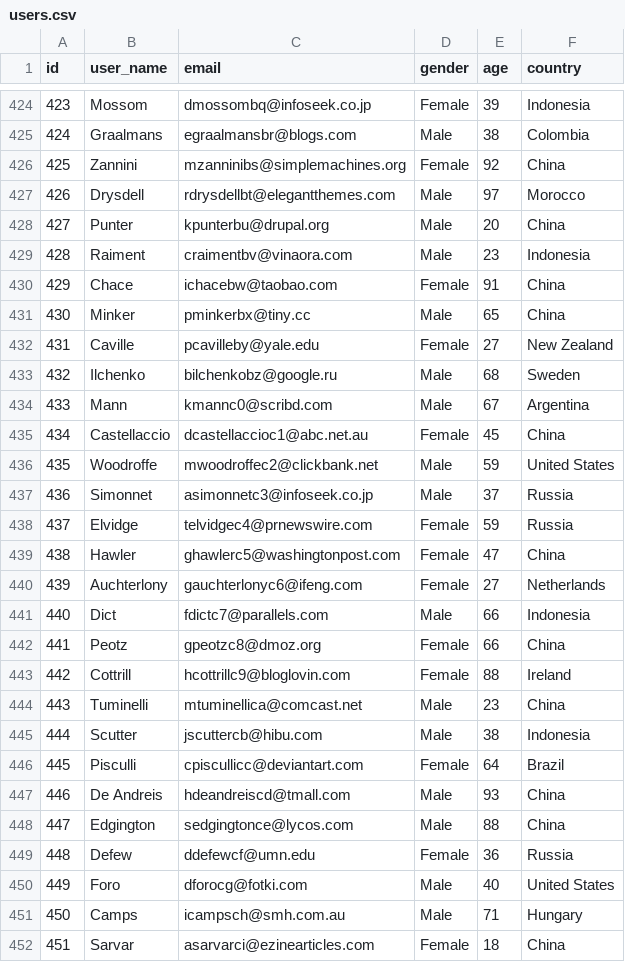
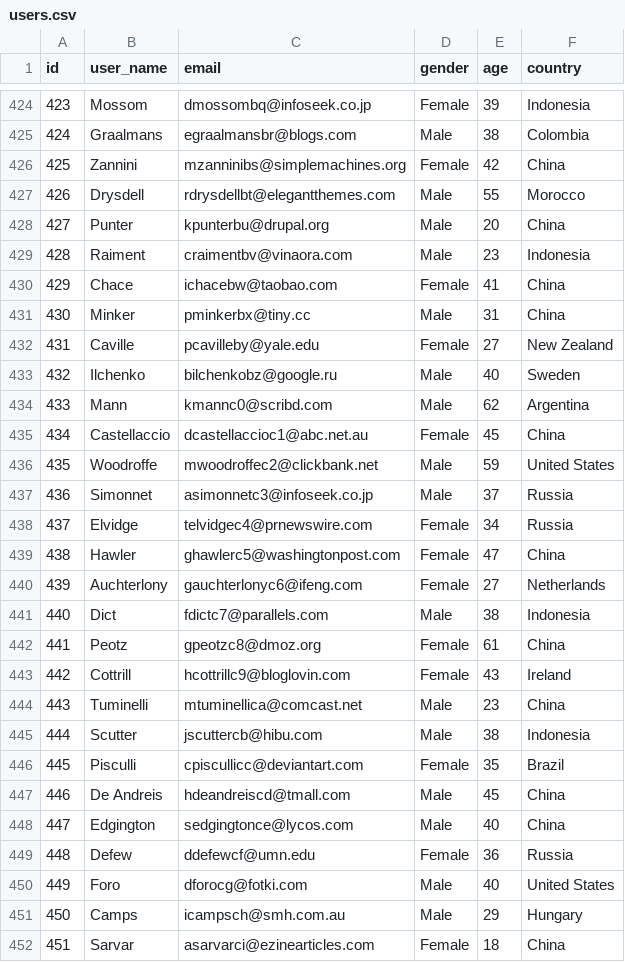
Before and after one commit to mhmd-k/tourismRatingsPredictor, a CSV file: data/users.csv, drawn as a sheet; only a part is shown, gaps mark what is left out; the diff covers the shown part only.

```diff
--- a/data/users.csv
+++ b/data/users.csv
@@ -425,11 +425,11 @@ id,user_name,email,gender,age,country
 424,Graalmans,egraalmansbr@blogs.com,Male,38,Colombia
-425,Zannini,mzanninibs@simplemachines.org,Female,92,China
-426,Drysdell,rdrysdellbt@elegantthemes.com,Male,97,Morocco
+425,Zannini,mzanninibs@simplemachines.org,Female,42,China
+426,Drysdell,rdrysdellbt@elegantthemes.com,Male,55,Morocco
 427,Punter,kpunterbu@drupal.org,Male,20,China
 428,Raiment,craimentbv@vinaora.com,Male,23,Indonesia
-429,Chace,ichacebw@taobao.com,Female,91,China
-430,Minker,pminkerbx@tiny.cc,Male,65,China
+429,Chace,ichacebw@taobao.com,Female,41,China
+430,Minker,pminkerbx@tiny.cc,Male,31,China
 431,Caville,pcavilleby@yale.edu,Female,27,New Zealand
-432,Ilchenko,bilchenkobz@google.ru,Male,68,Sweden
-433,Mann,kmannc0@scribd.com,Male,67,Argentina
+432,Ilchenko,bilchenkobz@google.ru,Male,40,Sweden
+433,Mann,kmannc0@scribd.com,Male,62,Argentina
 434,Castellaccio,dcastellaccioc1@abc.net.au,Female,45,China
@@ -437,16 +437,16 @@ id,user_name,email,gender,age,country
 436,Simonnet,asimonnetc3@infoseek.co.jp,Male,37,Russia
-437,Elvidge,telvidgec4@prnewswire.com,Female,59,Russia
+437,Elvidge,telvidgec4@prnewswire.com,Female,34,Russia
 438,Hawler,ghawlerc5@washingtonpost.com,Female,47,China
 439,Auchterlony,gauchterlonyc6@ifeng.com,Female,27,Netherlands
-440,Dict,fdictc7@parallels.com,Male,66,Indonesia
-441,Peotz,gpeotzc8@dmoz.org,Female,66,China
-442,Cottrill,hcottrillc9@bloglovin.com,Female,88,Ireland
+440,Dict,fdictc7@parallels.com,Male,38,Indonesia
+441,Peotz,gpeotzc8@dmoz.org,Female,61,China
+442,Cottrill,hcottrillc9@bloglovin.com,Female,43,Ireland
 443,Tuminelli,mtuminellica@comcast.net,Male,23,China
 444,Scutter,jscuttercb@hibu.com,Male,38,Indonesia
-445,Pisculli,cpiscullicc@deviantart.com,Female,64,Brazil
-446,De Andreis,hdeandreiscd@tmall.com,Male,93,China
-447,Edgington,sedgingtonce@lycos.com,Male,88,China
+445,Pisculli,cpiscullicc@deviantart.com,Female,35,Brazil
+446,De Andreis,hdeandreiscd@tmall.com,Male,45,China
+447,Edgington,sedgingtonce@lycos.com,Male,40,China
 448,Defew,ddefewcf@umn.edu,Female,36,Russia
 449,Foro,dforocg@fotki.com,Male,40,United States
-450,Camps,icampsch@smh.com.au,Male,71,Hungary
+450,Camps,icampsch@smh.com.au,Male,29,Hungary
 451,Sarvar,asarvarci@ezinearticles.com,Female,18,China
```
Also changed, not shown: 141 edited cells elsewhere in this file, data/all_places.csv, 8 other files.
